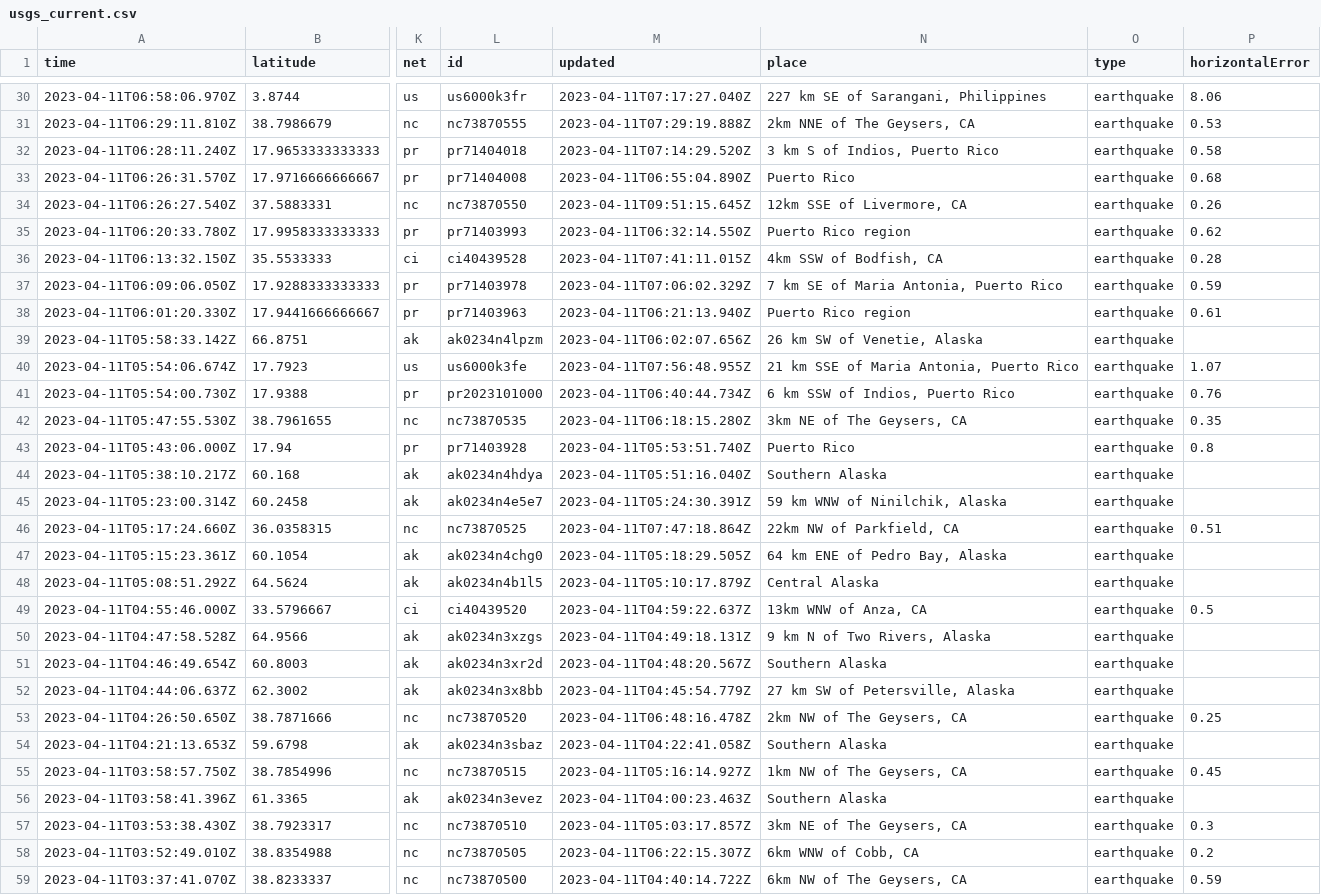
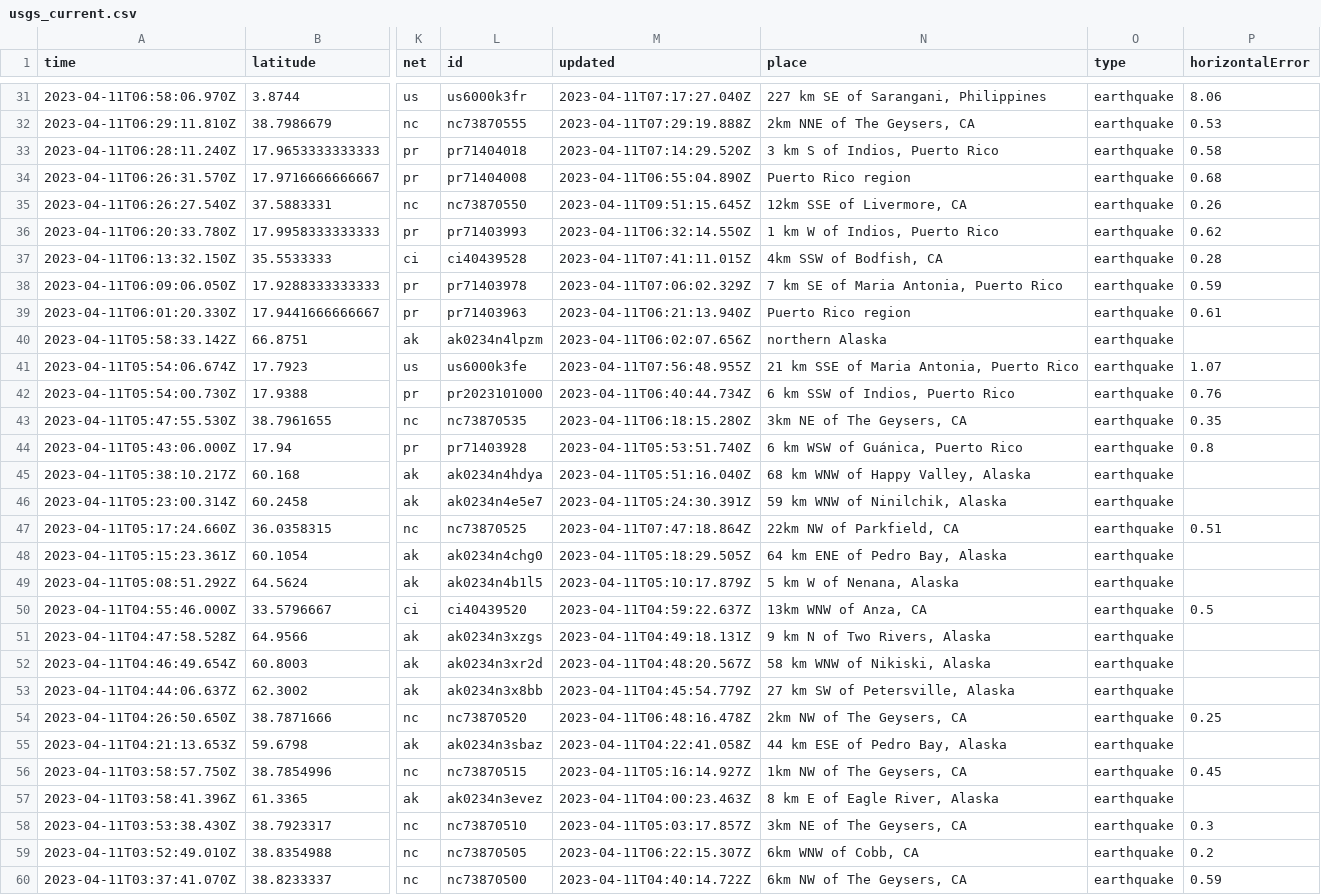
Before and after one commit to jemory/nicar22-github-actions-test, a CSV file: usgs_current.csv, drawn as a sheet; only a part is shown, gaps mark what is left out; addresses are those after the commit; the diff covers the shown part only; the diff names each change by its address in the sheet, - before the commit and + after, or states it on an @@ line.

```diff
--- a/usgs_current.csv
+++ b/usgs_current.csv
-N34 (place): Puerto Rico
+N34 (place): Puerto Rico region
-N36 (place): Puerto Rico region
+N36 (place): 1 km W of Indios, Puerto Rico
-N40 (place): 26 km SW of Venetie, Alaska
+N40 (place): northern Alaska
-N44 (place): Puerto Rico
+N44 (place): 6 km WSW of Guánica, Puerto Rico
-N45 (place): Southern Alaska
+N45 (place): 68 km WNW of Happy Valley, Alaska
-N49 (place): Central Alaska
+N49 (place): 5 km W of Nenana, Alaska
-N52 (place): Southern Alaska
+N52 (place): 58 km WNW of Nikiski, Alaska
-N55 (place): Southern Alaska
+N55 (place): 44 km ESE of Pedro Bay, Alaska
-N57 (place): Southern Alaska
+N57 (place): 8 km E of Eagle River, Alaska
```
Also changed, not shown: 1 added row, 3 removed rows and 53 edited cells elsewhere in this file.
